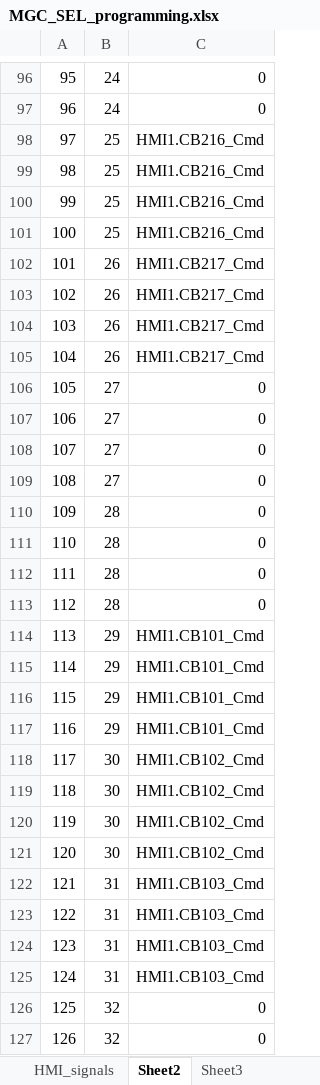
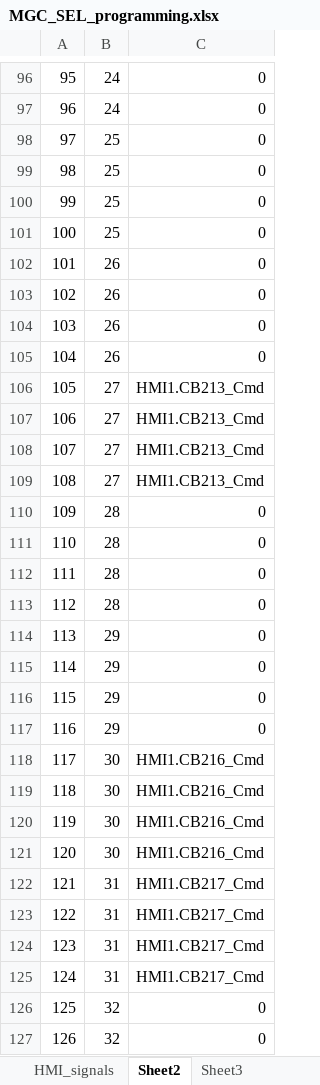
Before and after one commit to PowerSystemsHIL/EPHCC, an Excel workbook: SimulationTools/RTAC/MGC_SEL_programming.xlsx, sheet Sheet2, drawn as a sheet; only a part is shown, gaps mark what is left out; values as stored, in another font and other column widths than the file's, no borders; the diff covers the shown part only; the diff names each change by its address in the sheet, - before the commit and + after, or states it on an @@ line.

```diff
--- a/SimulationTools/RTAC/MGC_SEL_programming.xlsx (sheet Sheet2)
+++ b/SimulationTools/RTAC/MGC_SEL_programming.xlsx (sheet Sheet2)
-C98:C101: HMI1.CB216_Cmd
+C98:C101: 0
-C102:C105: HMI1.CB217_Cmd
+C102:C105: 0
-C106:C109: 0
+C106:C109: HMI1.CB213_Cmd
-C114:C117: HMI1.CB101_Cmd
+C114:C117: 0
-C118:C121: HMI1.CB102_Cmd
+C118:C121: HMI1.CB216_Cmd
-C122:C125: HMI1.CB103_Cmd
+C122:C125: HMI1.CB217_Cmd
```
Also changed, not shown: 88 edited cells elsewhere in this sheet, sheet HMI_signals, formulas that keep their value, 6 other files.
